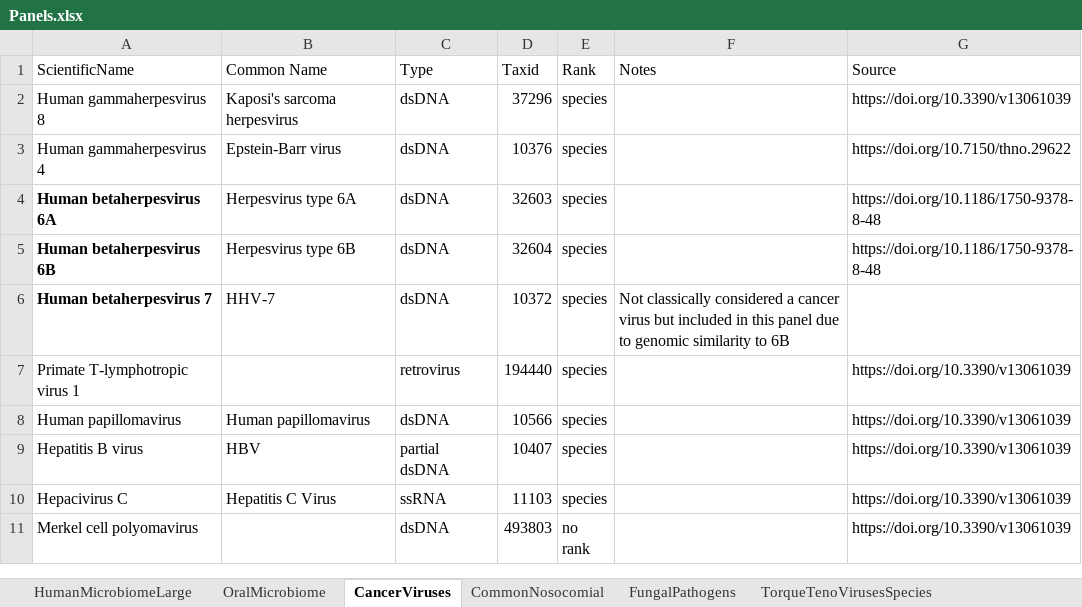
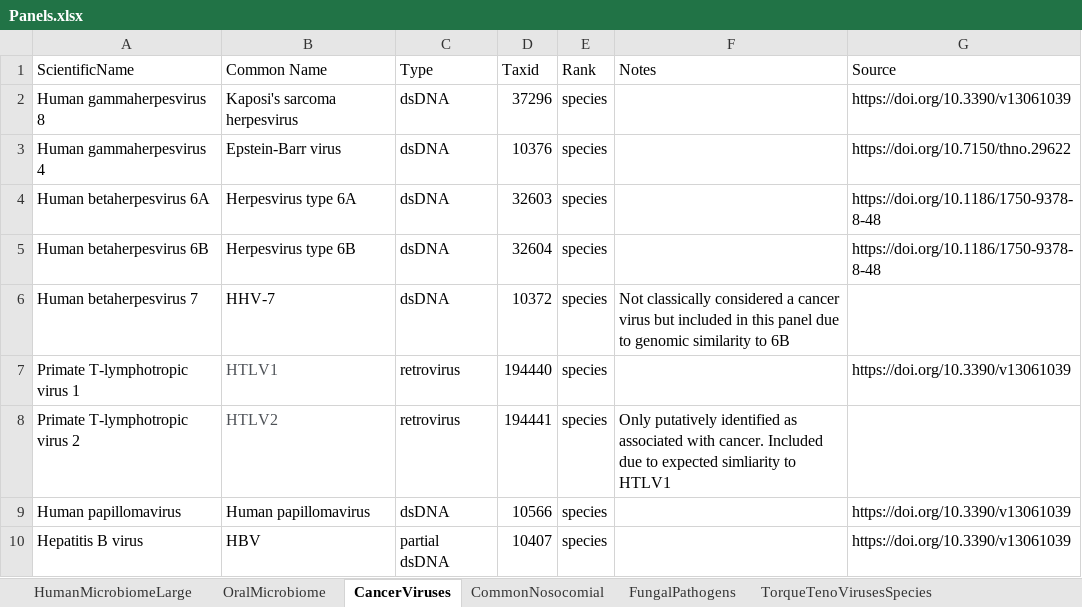
Before and after one commit to CCICB/microbialpanels, an Excel workbook: inst/taxidpanels/Panels.xlsx, sheet CancerViruses, drawn as a sheet; only a part is shown; the shorter side is filled out with more unchanged rows; values as stored, in another font and other column widths than the file's, no borders; the diff names each change by its address in the sheet, - before the commit and + after, or states it on an @@ line.

Commit message:
feat: added Primate T-lymphotropic virus 2 due to expected similarity with virus 1

```diff
--- a/inst/taxidpanels/Panels.xlsx (sheet CancerViruses)
+++ b/inst/taxidpanels/Panels.xlsx (sheet CancerViruses)
-A4:A6 bold: on
+A4:A6 bold: off
-B7 (Common Name): (empty)
+B7 (Common Name): HTLV1
+row 8: Primate T-lymphotropic virus 2 | HTLV2 | retrovirus | 194441 | species | Only putatively identified as associated with cancer. Included due to expected simliarity to HTLV1
```
